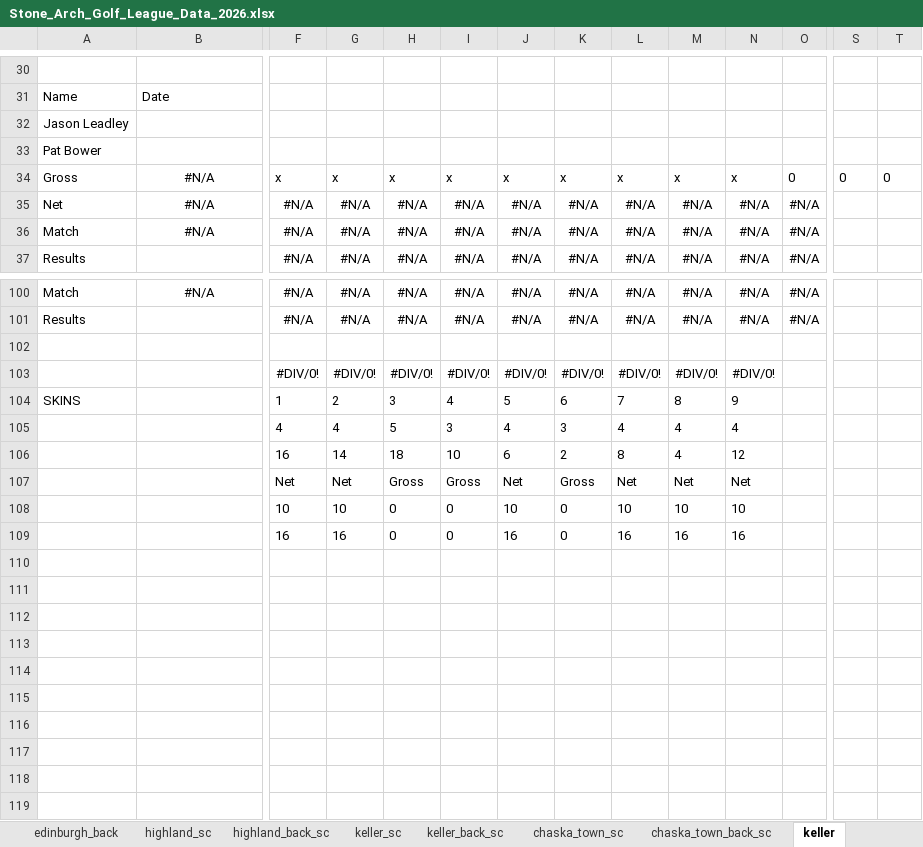
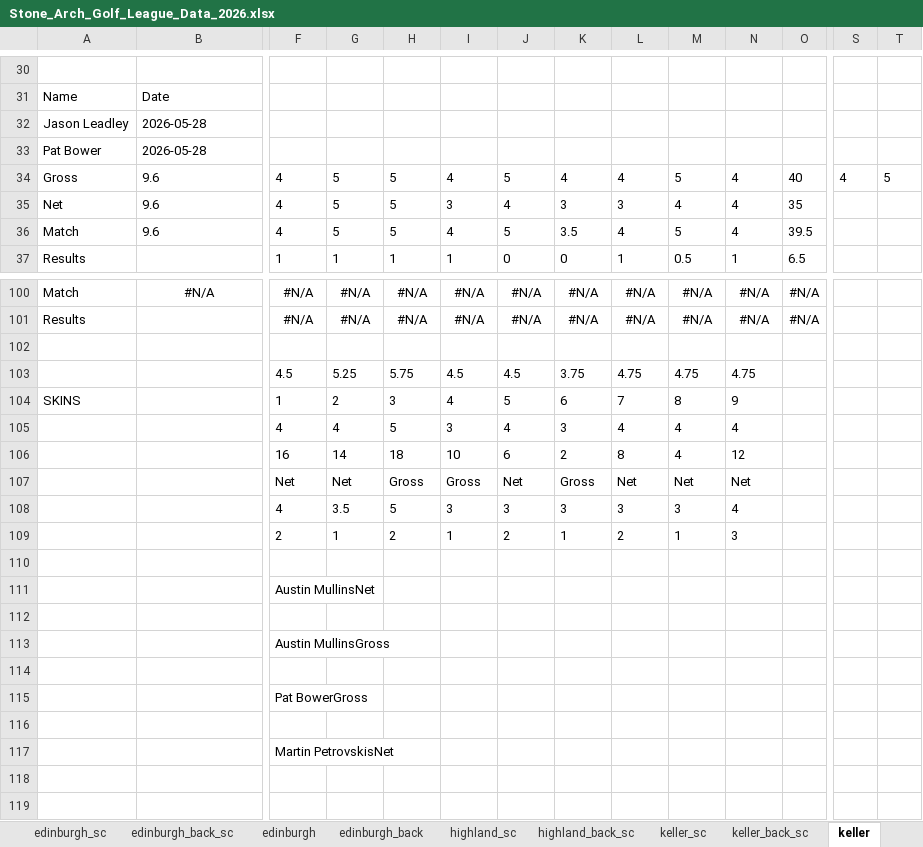
Before and after one commit to hankhopkins/sagl, an Excel workbook: data/Stone_Arch_Golf_League_Data_2026.xlsx, sheet keller, drawn as a sheet; only a part is shown, gaps mark what is left out; values as stored, in another font and other column widths than the file's, no borders; removed rows and columns are numbered as before the commit, all else as after; rows hold the shown columns only; the diff covers the shown part only; the diff names each change by its address in the sheet, - before the commit and + after, or states it on an @@ line.

```diff
--- a/data/Stone_Arch_Golf_League_Data_2026.xlsx (sheet keller)
+++ b/data/Stone_Arch_Golf_League_Data_2026.xlsx (sheet keller)
-B32:B33: (empty)
+B32:B33: 2026-05-28
-B34: #N/A
+B34: 9.6
-B34 alignment: center
+B34 alignment: left
-F34: x
+F34: 4
-G34: x
+G34: 5
-H34: x
+H34: 5
-I34: x
+I34: 4
-J34: x
+J34: 5
-K34: x
+K34: 4
-L34: x
+L34: 4
-M34: x
+M34: 5
-N34: x
+N34: 4
-O34: 0
+O34: 40
-S34: 0
+S34: 4
-T34: 0
+T34: 5
-row 35: Net | #N/A | #N/A | #N/A | #N/A | #N/A | #N/A | #N/A | #N/A | #N/A | #N/A | #N/A
-row 36: Match | #N/A | #N/A | #N/A | #N/A | #N/A | #N/A | #N/A | #N/A | #N/A | #N/A | #N/A
-row 37: Results |  | #N/A | #N/A | #N/A | #N/A | #N/A | #N/A | #N/A | #N/A | #N/A | #N/A
+row 35: Net | 9.6 | 4 | 5 | 5 | 3 | 4 | 3 | 3 | 4 | 4 | 35
+row 36: Match | 9.6 | 4 | 5 | 5 | 4 | 5 | 3.5 | 4 | 5 | 4 | 39.5
+row 37: Results |  | 1 | 1 | 1 | 1 | 0 | 0 | 1 | 0.5 | 1 | 6.5
-row 103:  |  | #DIV/0! | #DIV/0! | #DIV/0! | #DIV/0! | #DIV/0! | #DIV/0! | #DIV/0! | #DIV/0! | #DIV/0!
+row 103:  |  | 4.5 | 5.25 | 5.75 | 4.5 | 4.5 | 3.75 | 4.75 | 4.75 | 4.75
-row 108:  |  | 10 | 10 | 0 | 0 | 10 | 0 | 10 | 10 | 10
-row 109:  |  | 16 | 16 | 0 | 0 | 16 | 0 | 16 | 16 | 16
+row 108:  |  | 4 | 3.5 | 5 | 3 | 3 | 3 | 3 | 3 | 4
+row 109:  |  | 2 | 1 | 2 | 1 | 2 | 1 | 2 | 1 | 3
-F111: (empty)
+F111: Austin MullinsNet
-F113: (empty)
+F113: Austin MullinsGross
-F115: (empty)
+F115: Pat BowerGross
-F117: (empty)
+F117: Martin PetrovskisNet
```
Also changed, not shown: 20 added rows, 20 removed rows, 29 edited cells and cell formats elsewhere in this sheet, sheet league_scoring_record, sheet handicap_log, sheet pio_creek_back_sc, sheet gross_back_sc, sheet edinburgh_back, sheet chaska_town_back_sc, 26 more sheets, other sheet tabs, 1 other file.
